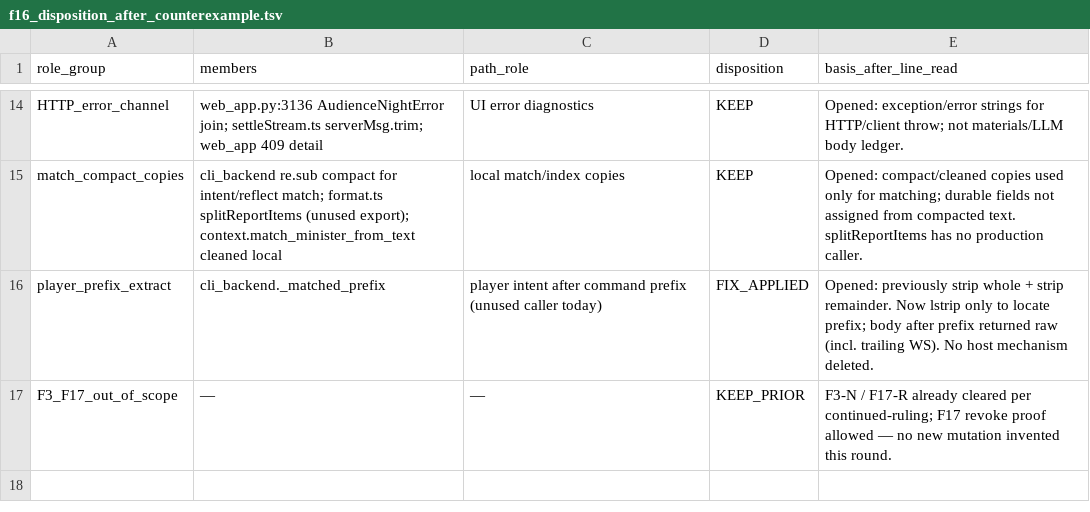
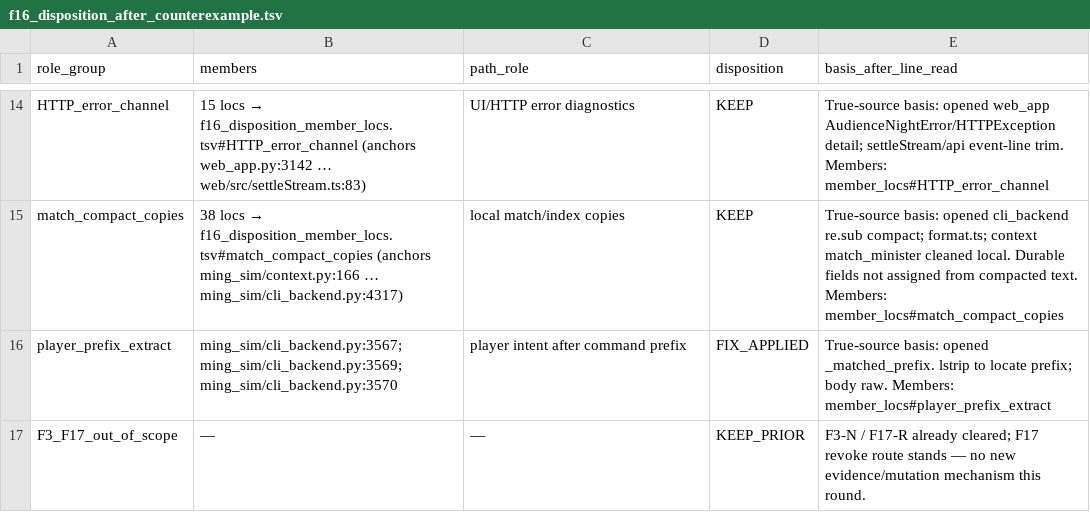
Before and after one commit to Akagilnc/ming-salvage-sim, a TSV file: evidence/1834-f16-f3-f3r-f17-fix/f16_disposition_after_counterexample.tsv, drawn as a sheet; only a part is shown, gaps mark what is left out; the diff covers the shown part only; the diff names each change by its address in the sheet, - before the commit and + after, or states it on an @@ line.

```diff
--- a/evidence/1834-f16-f3-f3r-f17-fix/f16_disposition_after_counterexample.tsv
+++ b/evidence/1834-f16-f3-f3r-f17-fix/f16_disposition_after_counterexample.tsv
@@ B14 (members): web_app.py:3136 AudienceNightError join; settleStream.ts serverMsg.trim; web_app 409 detail → 15 locs → f16_disposition_member_locs.tsv#HTTP_error_channel (anchors web_app.py:3142 … web/src/settleStream.ts:83) @@
-C14 (path_role): UI error diagnostics
+C14 (path_role): UI/HTTP error diagnostics
-E14 (basis_after_line_read): Opened: exception/error strings for HTTP/client throw; not materials/LLM body ledger.
+E14 (basis_after_line_read): True-source basis: opened web_app AudienceNightError/HTTPException detail; settleStream/api event-line trim. Members: member_locs#HTTP_error_channel
@@ B15 (members): cli_backend re.sub compact for intent/reflect match; format.ts splitReportItems (unused export); context.match_minister_from_text cleaned local → 38 locs → f16_disposition_member_locs.tsv#match_compact_copies (anchors ming_sim/context.py:166 … ming_sim/cli_backend.py:4317) @@
-E15 (basis_after_line_read): Opened: compact/cleaned copies used only for matching; durable fields not assigned from compacted text. splitReportItems has no production caller.
+E15 (basis_after_line_read): True-source basis: opened cli_backend re.sub compact; format.ts; context match_minister cleaned local. Durable fields not assigned from compacted text. Members: member_locs#match_compact_copies
-B16 (members): cli_backend._matched_prefix
+B16 (members): ming_sim/cli_backend.py:3567; ming_sim/cli_backend.py:3569; ming_sim/cli_backend.py:3570
-C16 (path_role): player intent after command prefix (unused caller today)
+C16 (path_role): player intent after command prefix
-E16 (basis_after_line_read): Opened: previously strip whole + strip remainder. Now lstrip only to locate prefix; body after prefix returned raw (incl. trailing WS). No host mechanism deleted.
+E16 (basis_after_line_read): True-source basis: opened _matched_prefix. lstrip to locate prefix; body raw. Members: member_locs#player_prefix_extract
-E17 (basis_after_line_read): …F17-R already cleared per continued-ruling; F17 revoke proof allowed — no new mutation invented this round.
+E17 (basis_after_line_read): …F17-R already cleared; F17 revoke route stands — no new evidence/mutation mechanism this round.
```
Also changed, not shown: 31 edited cells elsewhere in this file, 8 other files.
